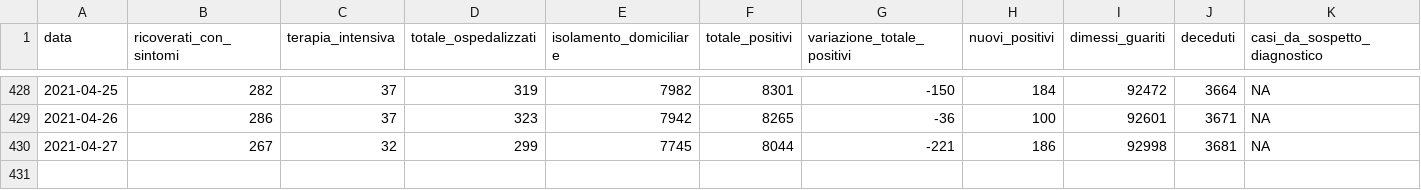
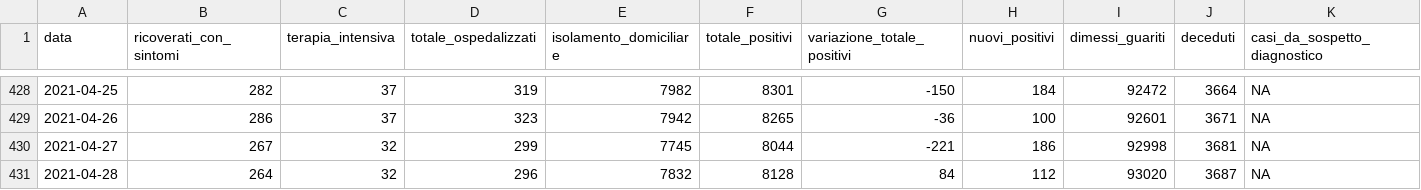
Before and after one commit to daniloderosa/fvg_covid, a CSV file: contagi/dati_regione/data/fvg_complessivo.csv, drawn as a sheet; only a part is shown, gaps mark what is left out; rows hold the shown columns only; the diff names each change by its address in the sheet, - before the commit and + after, or states it on an @@ line.

```diff
--- a/contagi/dati_regione/data/fvg_complessivo.csv
+++ b/contagi/dati_regione/data/fvg_complessivo.csv
+row 431: 2021-04-28 | 264 | 32 | 296 | 7832 | 8128 | 84 | 112 | 93020 | 3687 | NA
```
Also changed, not shown: contagi/dati_regione/data/fvg_last30days.csv, contagi/dati_regione/data/fvg_latest.csv, 4 other files.
